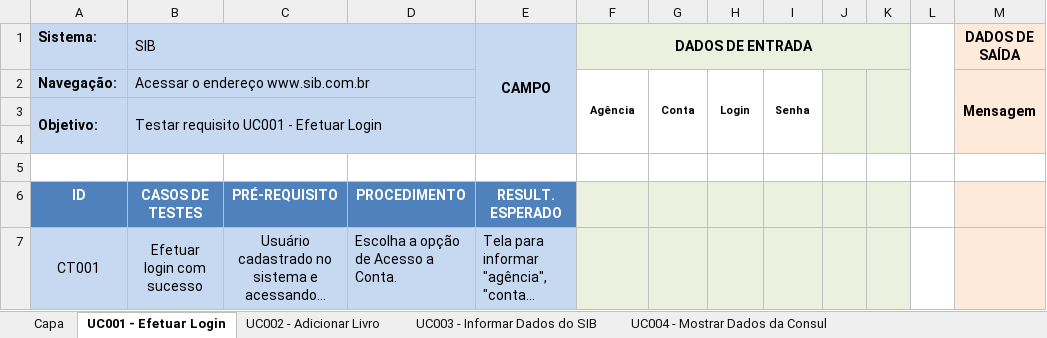
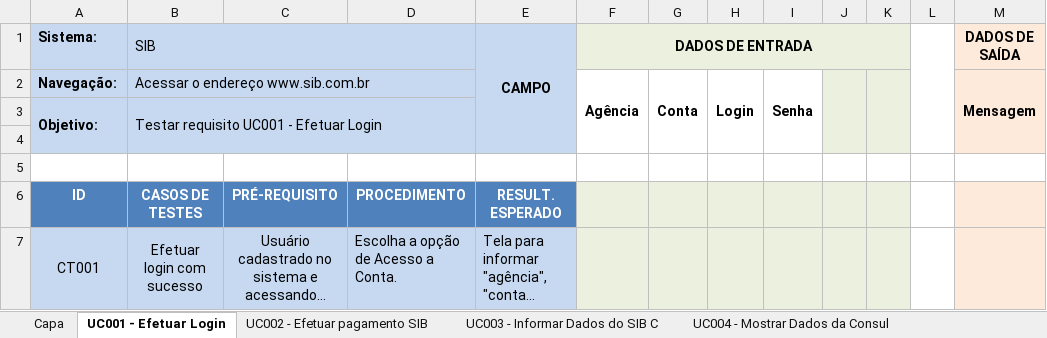
Before and after one commit to josimarpe/SIB, an Excel workbook: Requisitos/Template_Projeto.xlsx, sheet UC001 - Efetuar Login, drawn as a sheet; only a part is shown; long unchanged cells end in …; values as stored, in another font and other column widths than the file's, no borders; conditional formats not drawn; the diff names each change by its address in the sheet, - before the commit and + after, or states it on an @@ line.

```diff
--- a/Requisitos/Template_Projeto.xlsx (sheet UC001 - Efetuar Login)
+++ b/Requisitos/Template_Projeto.xlsx (sheet UC001 - Efetuar Login)
-sheet tab: UC002 - Adicionar Livro
+sheet tab: UC002 - Efetuar pagamento SIB
-sheet tab: UC003 - Informar Dados do SIB
+sheet tab: UC003 - Informar Dados do SIB C
@@ F2:I2 text size: larger @@
```
Also changed, not shown: sheet UC007 - Realizar DOC, other sheet tabs, formulas that keep their value.
